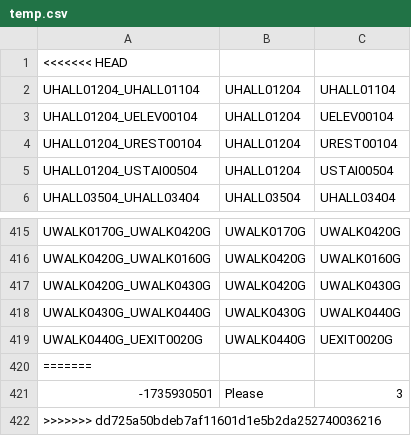
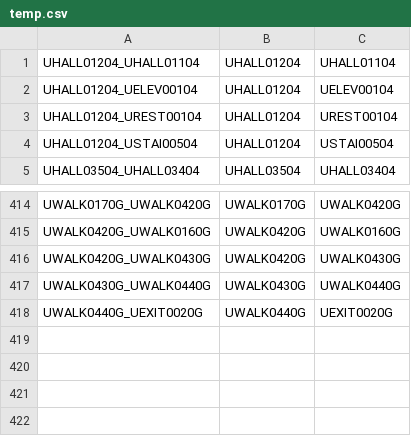
Before and after one commit to CS3733-C21-Team-U/CS3733-C21-Team-U-Project-BWApp, a CSV file: temp.csv, drawn as a sheet; only a part is shown, gaps mark what is left out.

```diff
--- a/temp.csv
+++ b/temp.csv
@@ -1,2 +1 @@
-<<<<<<< HEAD
 UHALL01204_UHALL01104,UHALL01204,UHALL01104
@@ -419,4 +418 @@ UWALK0430G_UWALK0440G,UWALK0430G,UWALK0440G
 UWALK0440G_UEXIT0020G,UWALK0440G,UEXIT0020G
-=======
-"-1735930501","Please",3
->>>>>>> dd725a50bdeb7af11601d1e5b2da252740036216
```
Also changed, not shown: 13 other files.
